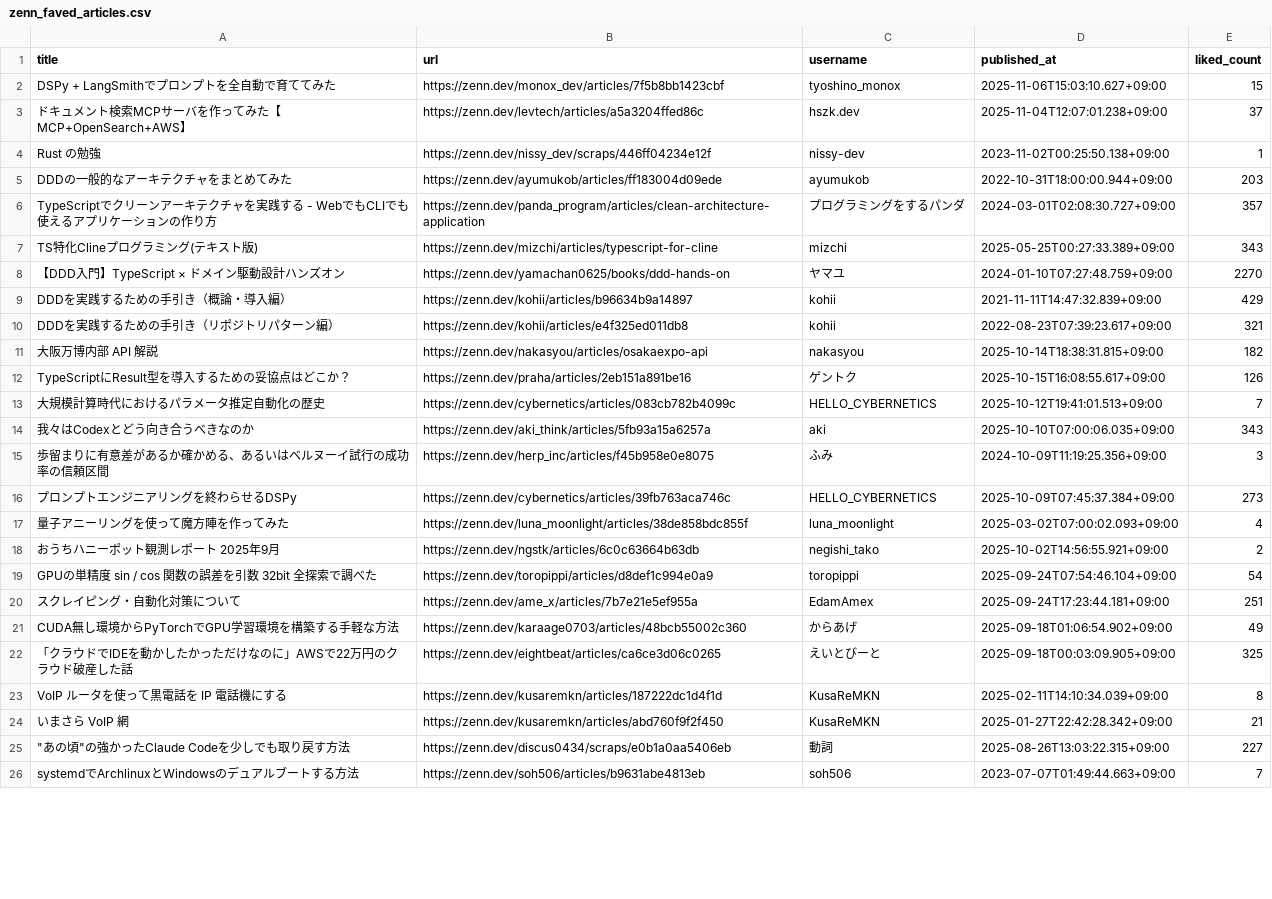
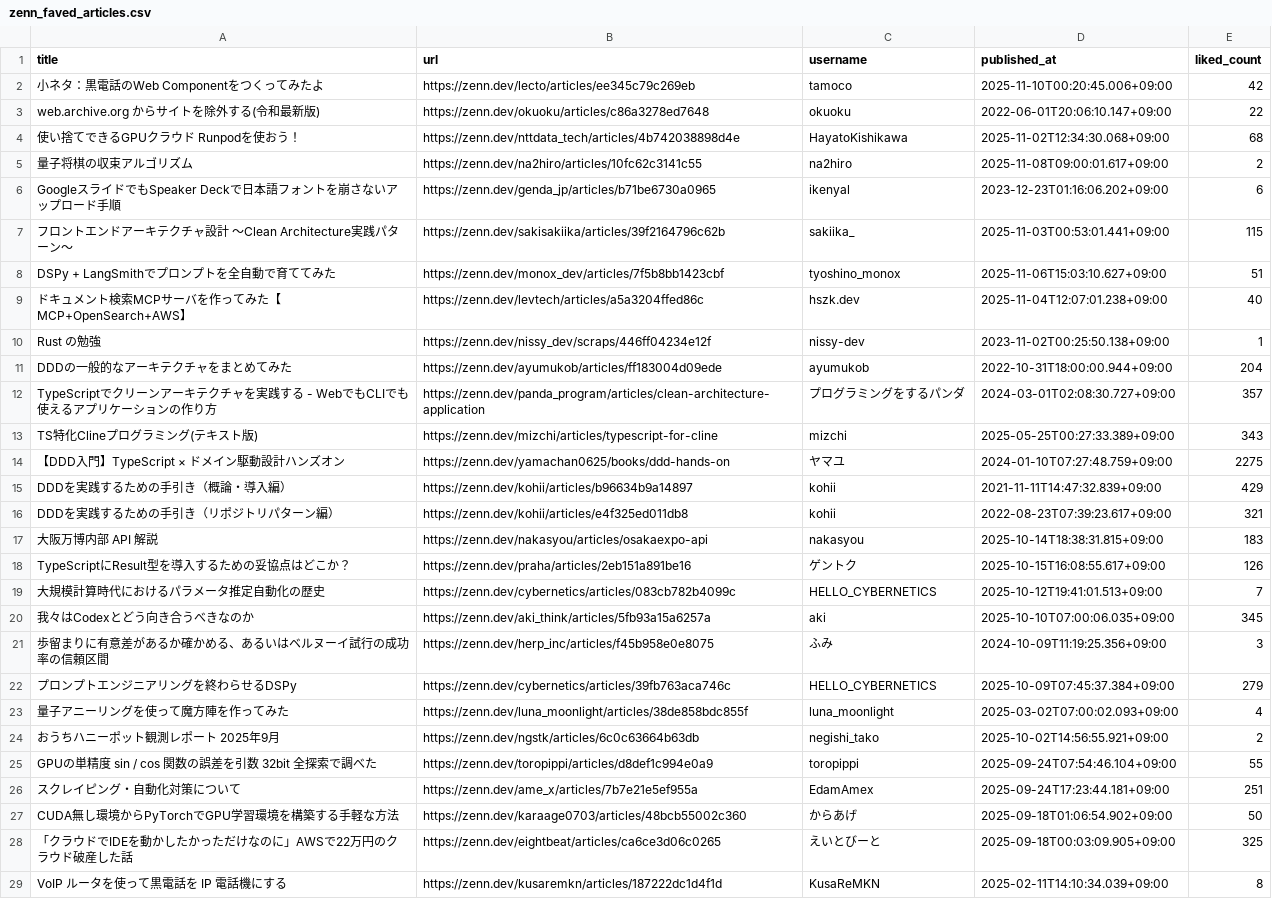
Before and after one commit to stepney141/favs, a CSV file: zenn_favs/zenn_faved_articles.csv, drawn as a sheet; only a part is shown; the shorter side is filled out with more unchanged rows; the diff covers the shown part only.

```diff
--- a/zenn_favs/zenn_faved_articles.csv
+++ b/zenn_favs/zenn_faved_articles.csv
@@ -1,22 +1,28 @@
 title,url,username,published_at,liked_count
-DSPy + LangSmithでプロンプトを全自動で育ててみた,https://zenn.dev/monox_dev/articles/7f5b8bb1423cbf,tyoshino_monox,2025-11-06T15:03:10.627+09:00,15
-ドキュメント検索MCPサーバを作ってみた【MCP+OpenSearch+AWS】,https://zenn.dev/levtech/articles/a5a3204ffed86c,hszk.dev,2025-11-04T12:07:01.238+09:00,37
+小ネタ：黒電話のWeb Componentをつくってみたよ,https://zenn.dev/lecto/articles/ee345c79c269eb,tamoco,2025-11-10T00:20:45.006+09:00,42
+web.archive.org からサイトを除外する(令和最新版),https://zenn.dev/okuoku/articles/c86a3278ed7648,okuoku,2022-06-01T20:06:10.147+09:00,22
+使い捨てできるGPUクラウド Runpodを使おう！,https://zenn.dev/nttdata_tech/articles/4b742038898d4e,HayatoKishikawa,2025-11-02T12:34:30.068+09:00,68
+量子将棋の収束アルゴリズム,https://zenn.dev/na2hiro/articles/10fc62c3141c55,na2hiro,2025-11-08T09:00:01.617+09:00,2
+GoogleスライドでもSpeaker Deckで日本語フォントを崩さないアップロード手順,https://zenn.dev/genda_jp/articles/b71be6730a0965,ikenyal,2023-12-23T01:16:06.202+09:00,6
+フロントエンドアーキテクチャ設計 〜Clean Architecture実践パターン〜,https://zenn.dev/sakisakiika/articles/39f2164796c62b,sakiika_,2025-11-03T00:53:01.441+09:00,115
+DSPy + LangSmithでプロンプトを全自動で育ててみた,https://zenn.dev/monox_dev/articles/7f5b8bb1423cbf,tyoshino_monox,2025-11-06T15:03:10.627+09:00,51
+ドキュメント検索MCPサーバを作ってみた【MCP+OpenSearch+AWS】,https://zenn.dev/levtech/articles/a5a3204ffed86c,hszk.dev,2025-11-04T12:07:01.238+09:00,40
 Rust の勉強,https://zenn.dev/nissy_dev/scraps/446ff04234e12f,nissy-dev,2023-11-02T00:25:50.138+09:00,1
-DDDの一般的なアーキテクチャをまとめてみた,https://zenn.dev/ayumukob/articles/ff183004d09ede,ayumukob,2022-10-31T18:00:00.944+09:00,203
+DDDの一般的なアーキテクチャをまとめてみた,https://zenn.dev/ayumukob/articles/ff183004d09ede,ayumukob,2022-10-31T18:00:00.944+09:00,204
 TypeScriptでクリーンアーキテクチャを実践する - WebでもCLIでも使えるアプリケーションの作り方,https://zenn.dev/panda_program/articles/clean-architecture-application,プログラミングをするパンダ,2024-03-01T02:08:30.727+09:00,357
 TS特化Clineプログラミング(テキスト版),https://zenn.dev/mizchi/articles/typescript-for-cline,mizchi,2025-05-25T00:27:33.389+09:00,343
-【DDD入門】TypeScript × ドメイン駆動設計ハンズオン,https://zenn.dev/yamachan0625/books/ddd-hands-on,ヤマユ,2024-01-10T07:27:48.759+09:00,2270
+【DDD入門】TypeScript × ドメイン駆動設計ハンズオン,https://zenn.dev/yamachan0625/books/ddd-hands-on,ヤマユ,2024-01-10T07:27:48.759+09:00,2275
 DDDを実践するための手引き（概論・導入編）,https://zenn.dev/kohii/articles/b96634b9a14897,kohii,2021-11-11T14:47:32.839+09:00,429
 DDDを実践するための手引き（リポジトリパターン編）,https://zenn.dev/kohii/articles/e4f325ed011db8,kohii,2022-08-23T07:39:23.617+09:00,321
-大阪万博内部 API 解説,https://zenn.dev/nakasyou/articles/osakaexpo-api,nakasyou,2025-10-14T18:38:31.815+09:00,182
+大阪万博内部 API 解説,https://zenn.dev/nakasyou/articles/osakaexpo-api,nakasyou,2025-10-14T18:38:31.815+09:00,183
 TypeScriptにResult型を導入するための妥協点はどこか？,https://zenn.dev/praha/articles/2eb151a891be16,ゲントク,2025-10-15T16:08:55.617+09:00,126
 大規模計算時代におけるパラメータ推定自動化の歴史,https://zenn.dev/cybernetics/articles/083cb782b4099c,HELLO_CYBERNETICS,2025-10-12T19:41:01.513+09:00,7
-我々はCodexとどう向き合うべきなのか,https://zenn.dev/aki_think/articles/5fb93a15a6257a,aki,2025-10-10T07:00:06.035+09:00,343
+我々はCodexとどう向き合うべきなのか,https://zenn.dev/aki_think/articles/5fb93a15a6257a,aki,2025-10-10T07:00:06.035+09:00,345
 歩留まりに有意差があるか確かめる、あるいはベルヌーイ試行の成功率の信頼区間,https://zenn.dev/herp_inc/articles/f45b958e0e8075,ふみ,2024-10-09T11:19:25.356+09:00,3
-プロンプトエンジニアリングを終わらせるDSPy,https://zenn.dev/cybernetics/articles/39fb763aca746c,HELLO_CYBERNETICS,2025-10-09T07:45:37.384+09:00,273
+プロンプトエンジニアリングを終わらせるDSPy,https://zenn.dev/cybernetics/articles/39fb763aca746c,HELLO_CYBERNETICS,2025-10-09T07:45:37.384+09:00,279
 量子アニーリングを使って魔方陣を作ってみた,https://zenn.dev/luna_moonlight/articles/38de858bdc855f,luna_moonlight,2025-03-02T07:00:02.093+09:00,4
 おうちハニーポット観測レポート 2025年9月,https://zenn.dev/ngstk/articles/6c0c63664b63db,negishi_tako,2025-10-02T14:56:55.921+09:00,2
-GPUの単精度 sin / cos 関数の誤差を引数 32bit 全探索で調べた,https://zenn.dev/toropippi/articles/d8def1c994e0a9,toropippi,2025-09-24T07:54:46.104+09:00,54
+GPUの単精度 sin / cos 関数の誤差を引数 32bit 全探索で調べた,https://zenn.dev/toropippi/articles/d8def1c994e0a9,toropippi,2025-09-24T07:54:46.104+09:00,55
 スクレイピング・自動化対策について,https://zenn.dev/ame_x/articles/7b7e21e5ef955a,EdamAmex,2025-09-24T17:23:44.181+09:00,251
-CUDA無し環境からPyTorchでGPU学習環境を構築する手軽な方法,https://zenn.dev/karaage0703/articles/48bcb55002c360,からあげ,2025-09-18T01:06:54.902+09:00,49
+CUDA無し環境からPyTorchでGPU学習環境を構築する手軽な方法,https://zenn.dev/karaage0703/articles/48bcb55002c360,からあげ,2025-09-18T01:06:54.902+09:00,50
 「クラウドでIDEを動かしたかっただけなのに」AWSで22万円のクラウド破産した話,https://zenn.dev/eightbeat/articles/ca6ce3d06c0265,えいとびーと,2025-09-18T00:03:09.905+09:00,325
```
Also changed, not shown: 84 edited cells elsewhere in this file, boundhub/boundhub_faved_movies.csv, boundhub/boundhub_tags.csv, 6 other files.
